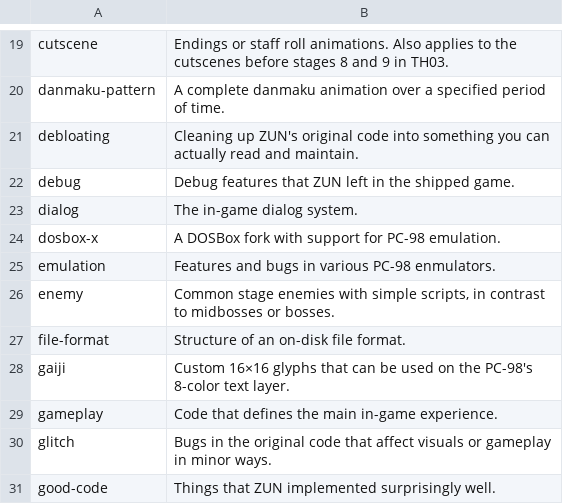
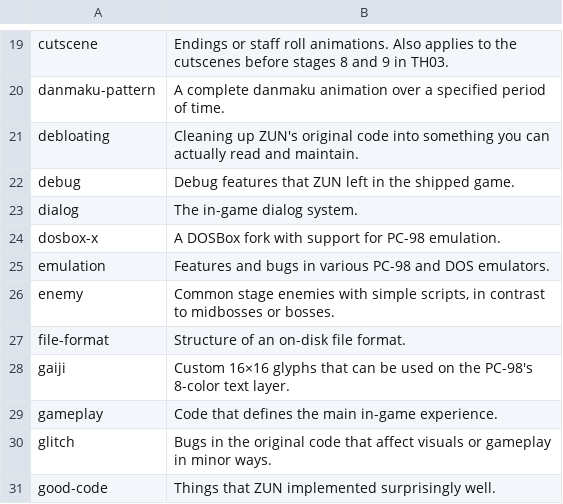
Before and after one commit to nmlgc/rec98.nmlgc.net, a TSV file: db/tag_descriptions.tsv, drawn as a sheet; only a part is shown, gaps mark what is left out.

```diff
--- a/db/tag_descriptions.tsv
+++ b/db/tag_descriptions.tsv
@@ -24,3 +24,3 @@ dialog	The in-game dialog system.
 dosbox-x	A DOSBox fork with support for PC-98 emulation.
-emulation	Features and bugs in various PC-98 enmulators.
+emulation	Features and bugs in various PC-98 and DOS emulators.
 enemy	Common stage enemies with simple scripts, in contrast to midbosses or bosses.
```
Also changed, not shown: db/blog_tags.tsv, db/pushes.tsv, 13 other files.
